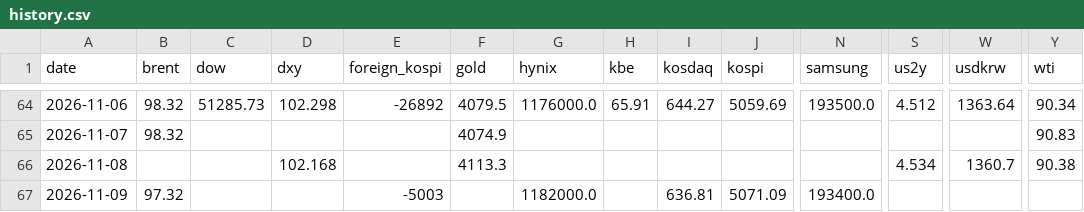
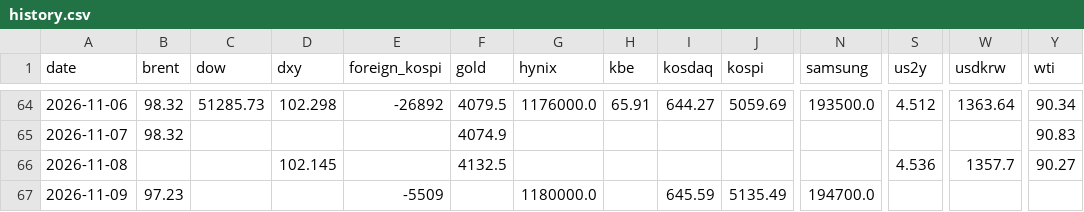
Before and after one commit to chkchp0702-spec/market-strategy-report, a CSV file: market/history.csv, drawn as a sheet; only a part is shown, gaps mark what is left out; the diff names each change by its address in the sheet, - before the commit and + after, or states it on an @@ line.

```diff
--- a/market/history.csv
+++ b/market/history.csv
-D66 (dxy): 102.168
+D66 (dxy): 102.145
-F66 (gold): 4113.3
+F66 (gold): 4132.5
-S66 (us2y): 4.534
+S66 (us2y): 4.536
-W66 (usdkrw): 1360.7
+W66 (usdkrw): 1357.7
-Y66 (wti): 90.38
+Y66 (wti): 90.27
-B67 (brent): 97.32
+B67 (brent): 97.23
-E67 (foreign_kospi): -5003
+E67 (foreign_kospi): -5509
-G67 (hynix): 1182000.0
+G67 (hynix): 1180000.0
-I67 (kosdaq): 636.81
+I67 (kosdaq): 645.59
-J67 (kospi): 5071.09
+J67 (kospi): 5135.49
-N67 (samsung): 193400.0
+N67 (samsung): 194700.0
```
Also changed, not shown: 15 other files.
